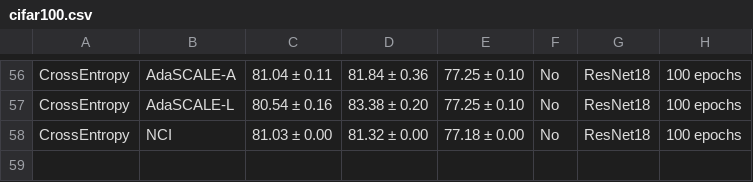
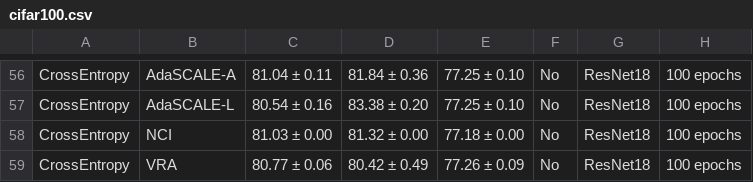
Before and after one commit to zjysteven/OpenOOD, a CSV file: results/cifar100.csv, drawn as a sheet; only a part is shown, gaps mark what is left out.

```diff
--- a/results/cifar100.csv
+++ b/results/cifar100.csv
@@ -58 +58,2 @@ CrossEntropy,AdaSCALE-L,80.54 ± 0.16,83.38 ± 0.20,77.25 ± 0.10,No,ResNet18,10
 CrossEntropy,NCI,81.03 ± 0.00,81.32 ± 0.00,77.18 ± 0.00,No,ResNet18,100 epochs
+CrossEntropy,VRA,80.77 ± 0.06,80.42 ± 0.49,77.26 ± 0.09,No,ResNet18,100 epochs
```
Also changed, not shown: results/cifar10.csv, results/imagenet1k_ood.csv, 4 other files.
